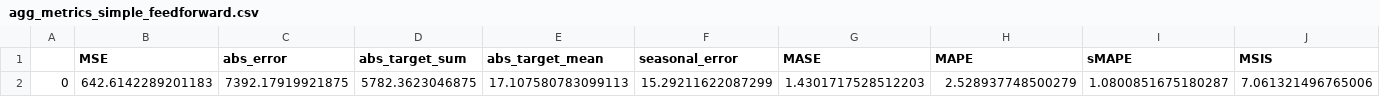
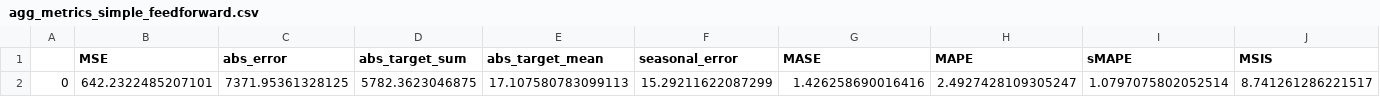
Before and after one commit to Wreck-It-Yuanjie/EV-charging-project, a CSV file: agg_metrics_simple_feedforward.csv, drawn as a sheet; only a part is shown; removed rows and columns are numbered as before the commit, all else as after; rows hold the shown columns only; the diff names each change by its address in the sheet, - before the commit and + after, or states it on an @@ line.

```diff
--- a/agg_metrics_simple_feedforward.csv
+++ b/agg_metrics_simple_feedforward.csv
-row 2: 0 | 642.6142289201183 | 7392.17919921875 | 5782.3623046875 | 17.107580783099113 | 15.29211622087299 | 1.4301717528512203 | 2.528937748500279 | 1.0800851675180287 | 7.061321496765006
+row 2: 0 | 642.2322485207101 | 7371.95361328125 | 5782.3623046875 | 17.107580783099113 | 15.29211622087299 | 1.426258690016416 | 2.4927428109305247 | 1.0797075802052514 | 8.741261286221517
```
Also changed, not shown: predicted_values_model_simple_feedforward.csv, 4 other files.
